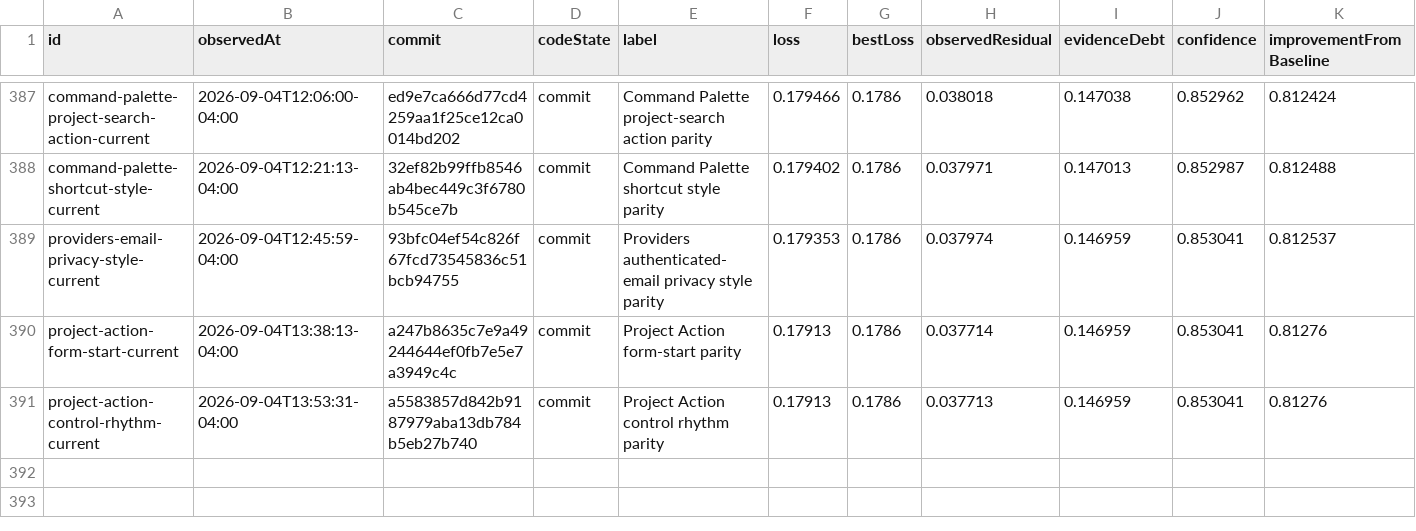
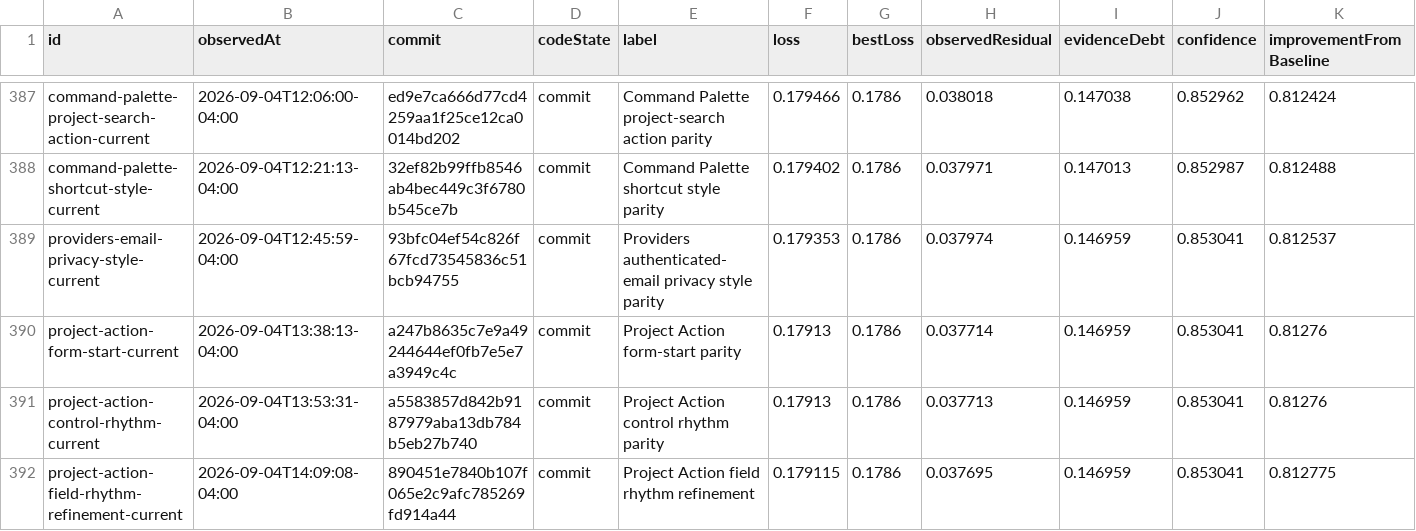
Before and after one commit to Huxpro/t3code-lynxtron, a CSV file: apps/lynxtron/reports/fidelity-loss/history.csv, drawn as a sheet; only a part is shown, gaps mark what is left out.

```diff
--- a/apps/lynxtron/reports/fidelity-loss/history.csv
+++ b/apps/lynxtron/reports/fidelity-loss/history.csv
@@ -391 +391,2 @@ project-action-form-start-current,2026-09-04T13:38:13-04:00,a247b8635c7e9a492446
 project-action-control-rhythm-current,2026-09-04T13:53:31-04:00,a5583857d842b9187979aba13db784b5eb27b740,commit,Project Action control rhythm parity,0.17913,0.1786,0.037713,0.146959,0.853041,0.81276
+project-action-field-rhythm-refinement-current,2026-09-04T14:09:08-04:00,890451e7840b107f065e2c9afc785269fd914a44,commit,Project Action field rhythm refinement,0.179115,0.1786,0.037695,0.146959,0.853041,0.812775
```
Also changed, not shown: apps/lynxtron/reports/fidelity-loss/commit-attribution.csv, 4 other files.
